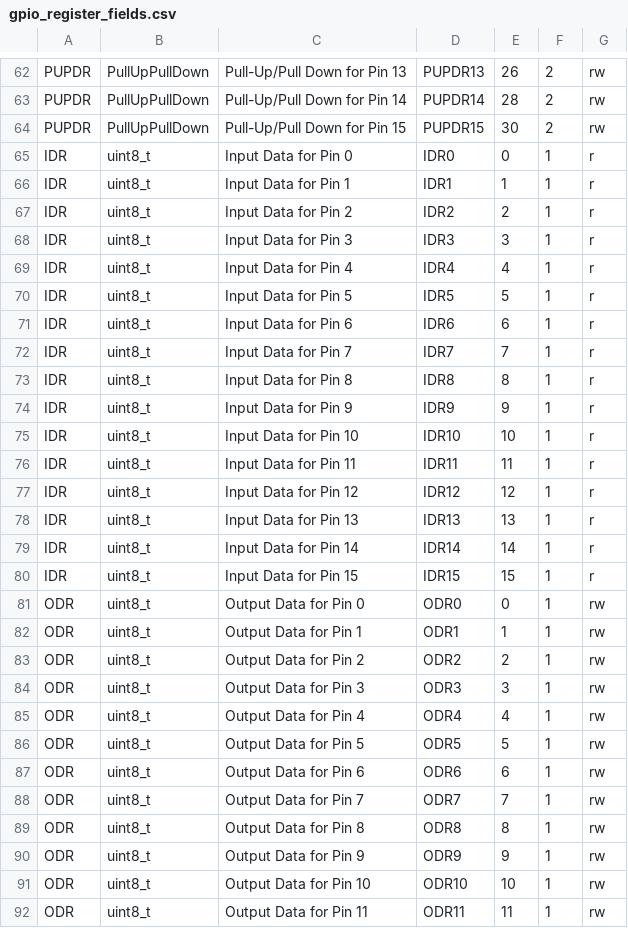
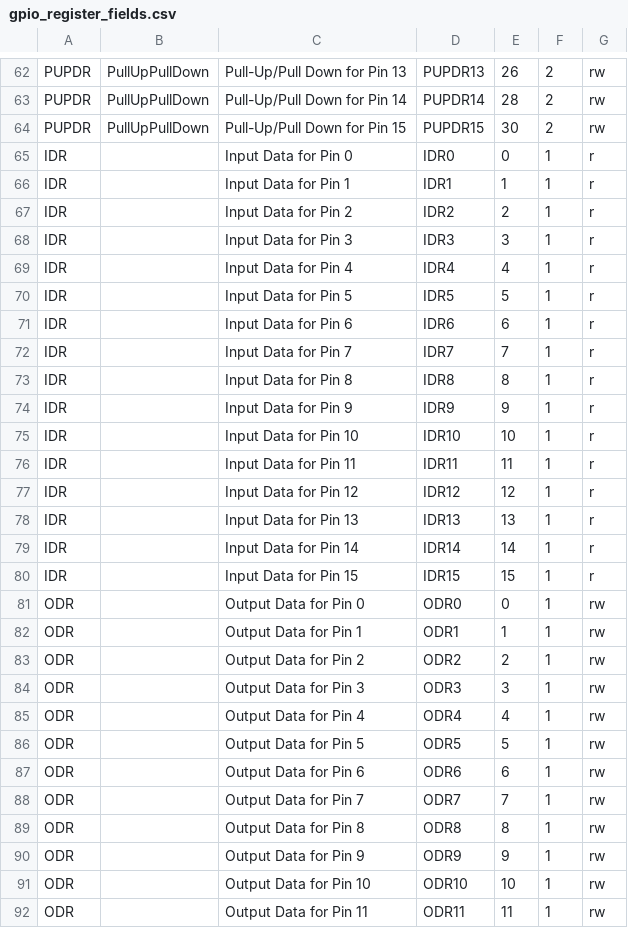
Before and after one commit to idlanderson/stm32f4xx_drivers, a CSV file: scripts/gpio_register_fields.csv, drawn as a sheet; only a part is shown, gaps mark what is left out; the diff covers the shown part only.

```diff
--- a/scripts/gpio_register_fields.csv
+++ b/scripts/gpio_register_fields.csv
@@ -64,29 +64,29 @@ PUPDR,PullUpPullDown,Pull-Up/Pull Down for Pin 14,PUPDR14,28,2,rw
 PUPDR,PullUpPullDown,Pull-Up/Pull Down for Pin 15,PUPDR15,30,2,rw
-IDR,uint8_t,Input Data for Pin 0,IDR0,0,1,r
-IDR,uint8_t,Input Data for Pin 1,IDR1,1,1,r
-IDR,uint8_t,Input Data for Pin 2,IDR2,2,1,r
-IDR,uint8_t,Input Data for Pin 3,IDR3,3,1,r
-IDR,uint8_t,Input Data for Pin 4,IDR4,4,1,r
-IDR,uint8_t,Input Data for Pin 5,IDR5,5,1,r
-IDR,uint8_t,Input Data for Pin 6,IDR6,6,1,r
-IDR,uint8_t,Input Data for Pin 7,IDR7,7,1,r
-IDR,uint8_t,Input Data for Pin 8,IDR8,8,1,r
-IDR,uint8_t,Input Data for Pin 9,IDR9,9,1,r
-IDR,uint8_t,Input Data for Pin 10,IDR10,10,1,r
-IDR,uint8_t,Input Data for Pin 11,IDR11,11,1,r
-IDR,uint8_t,Input Data for Pin 12,IDR12,12,1,r
-IDR,uint8_t,Input Data for Pin 13,IDR13,13,1,r
-IDR,uint8_t,Input Data for Pin 14,IDR14,14,1,r
-IDR,uint8_t,Input Data for Pin 15,IDR15,15,1,r
-ODR,uint8_t,Output Data for Pin 0,ODR0,0,1,rw
-ODR,uint8_t,Output Data for Pin 1,ODR1,1,1,rw
-ODR,uint8_t,Output Data for Pin 2,ODR2,2,1,rw
-ODR,uint8_t,Output Data for Pin 3,ODR3,3,1,rw
-ODR,uint8_t,Output Data for Pin 4,ODR4,4,1,rw
-ODR,uint8_t,Output Data for Pin 5,ODR5,5,1,rw
-ODR,uint8_t,Output Data for Pin 6,ODR6,6,1,rw
-ODR,uint8_t,Output Data for Pin 7,ODR7,7,1,rw
-ODR,uint8_t,Output Data for Pin 8,ODR8,8,1,rw
-ODR,uint8_t,Output Data for Pin 9,ODR9,9,1,rw
-ODR,uint8_t,Output Data for Pin 10,ODR10,10,1,rw
-ODR,uint8_t,Output Data for Pin 11,ODR11,11,1,rw
+IDR,,Input Data for Pin 0,IDR0,0,1,r
+IDR,,Input Data for Pin 1,IDR1,1,1,r
+IDR,,Input Data for Pin 2,IDR2,2,1,r
+IDR,,Input Data for Pin 3,IDR3,3,1,r
+IDR,,Input Data for Pin 4,IDR4,4,1,r
+IDR,,Input Data for Pin 5,IDR5,5,1,r
+IDR,,Input Data for Pin 6,IDR6,6,1,r
+IDR,,Input Data for Pin 7,IDR7,7,1,r
+IDR,,Input Data for Pin 8,IDR8,8,1,r
+IDR,,Input Data for Pin 9,IDR9,9,1,r
+IDR,,Input Data for Pin 10,IDR10,10,1,r
+IDR,,Input Data for Pin 11,IDR11,11,1,r
+IDR,,Input Data for Pin 12,IDR12,12,1,r
+IDR,,Input Data for Pin 13,IDR13,13,1,r
+IDR,,Input Data for Pin 14,IDR14,14,1,r
+IDR,,Input Data for Pin 15,IDR15,15,1,r
+ODR,,Output Data for Pin 0,ODR0,0,1,rw
+ODR,,Output Data for Pin 1,ODR1,1,1,rw
+ODR,,Output Data for Pin 2,ODR2,2,1,rw
+ODR,,Output Data for Pin 3,ODR3,3,1,rw
+ODR,,Output Data for Pin 4,ODR4,4,1,rw
+ODR,,Output Data for Pin 5,ODR5,5,1,rw
+ODR,,Output Data for Pin 6,ODR6,6,1,rw
+ODR,,Output Data for Pin 7,ODR7,7,1,rw
+ODR,,Output Data for Pin 8,ODR8,8,1,rw
+ODR,,Output Data for Pin 9,ODR9,9,1,rw
+ODR,,Output Data for Pin 10,ODR10,10,1,rw
+ODR,,Output Data for Pin 11,ODR11,11,1,rw
```
Also changed, not shown: 36 edited cells elsewhere in this file, 11 other files.
